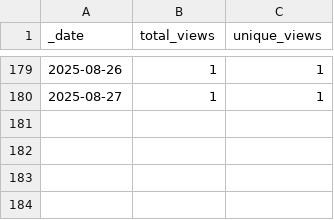
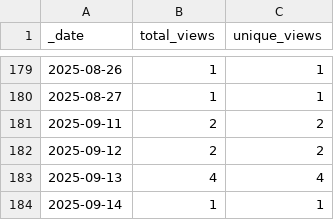
Before and after one commit to AlexRogalskiy/scala-patterns, a CSV file: traffic/views.csv, drawn as a sheet; only a part is shown, gaps mark what is left out.

```diff
--- a/traffic/views.csv
+++ b/traffic/views.csv
@@ -180 +180,5 @@ _date,total_views,unique_views
 2025-08-27,1,1
+2025-09-11,2,2
+2025-09-12,2,2
+2025-09-13,4,4
+2025-09-14,1,1
```
Also changed, not shown: traffic/clones.csv, 1 other file.
